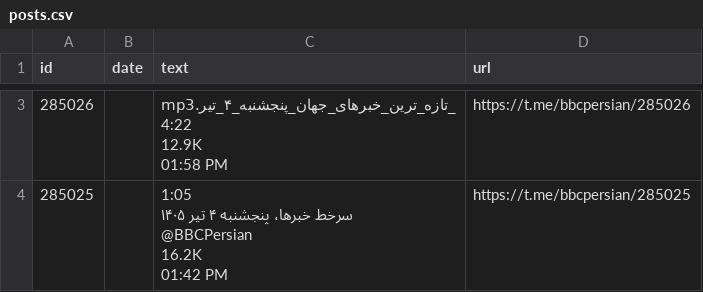
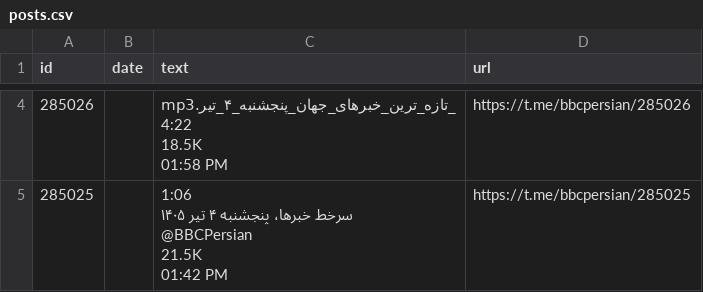
Before and after one commit to alipoorkaramali/new-youtube-SoundCloud-downloader, a CSV file: Download/telegram_downloads/bbcpersian/posts.csv, drawn as a sheet; only a part is shown, gaps mark what is left out; addresses are those after the commit; ↵ is a line break in a cell; the diff covers the shown part only; the diff names each change by its address in the sheet, - before the commit and + after, or states it on an @@ line.

```diff
--- a/Download/telegram_downloads/bbcpersian/posts.csv
+++ b/Download/telegram_downloads/bbcpersian/posts.csv
-C4 (text): _تازه_ترین_خبرهای_جهان_پنجشنبه_۴_تیر.mp3 ↵ 4:22 ↵ 12.9K ↵ 01:58 PM
+C4 (text): _تازه_ترین_خبرهای_جهان_پنجشنبه_۴_تیر.mp3 ↵ 4:22 ↵ 18.5K ↵ 01:58 PM
-C5 (text): 1:05 ↵ سرخط خبرها، پنجشنبه ۴ تیر ۱۴۰۵ ↵ @BBCPersian ↵ 16.2K ↵ 01:42 PM
+C5 (text): 1:06 ↵ سرخط خبرها، پنجشنبه ۴ تیر ۱۴۰۵ ↵ @BBCPersian ↵ 21.5K ↵ 01:42 PM
```
Also changed, not shown: 1 added row, 1 removed row and 1 edited cell elsewhere in this file, 18 other files.
